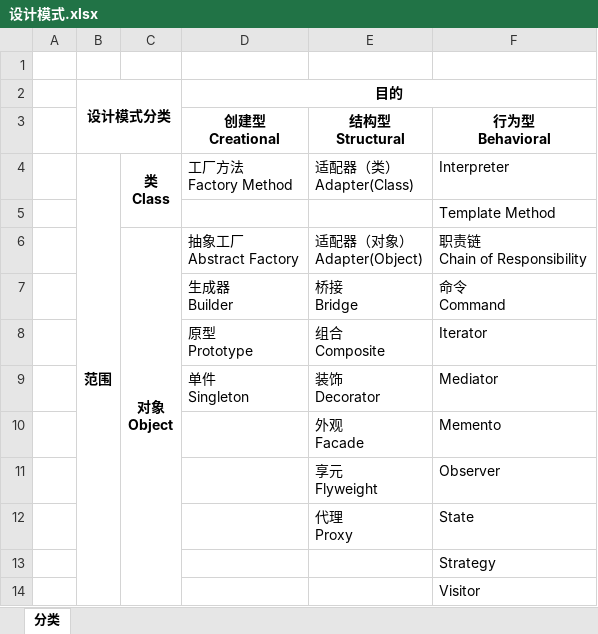
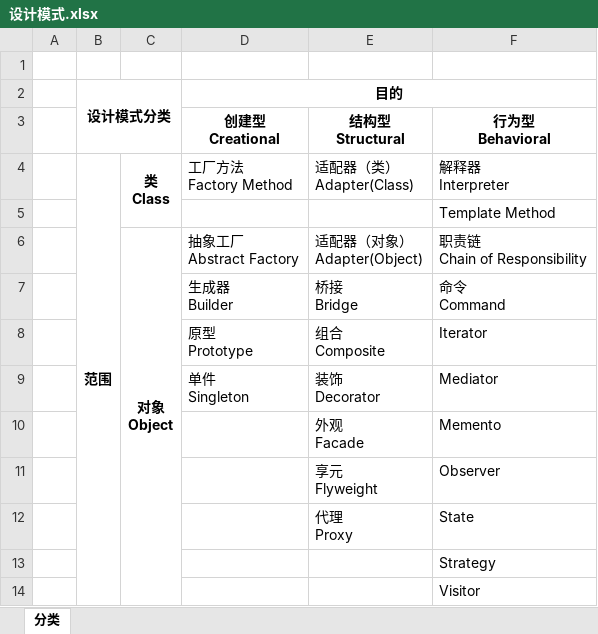
Before and after one commit to SunriseChen/DesignPatterns, an Excel workbook: 设计模式.xlsx, sheet 分类, drawn as a sheet; values as stored, in another font and other column widths than the file's, no borders; ↵ is a line break in a cell; the diff names each change by its address in the sheet, - before the commit and + after, or states it on an @@ line.

```diff
--- a/设计模式.xlsx (sheet 分类)
+++ b/设计模式.xlsx (sheet 分类)
-F4: Interpreter
+F4: 解释器 ↵ Interpreter
```
Also changed, not shown: 1 other file.
